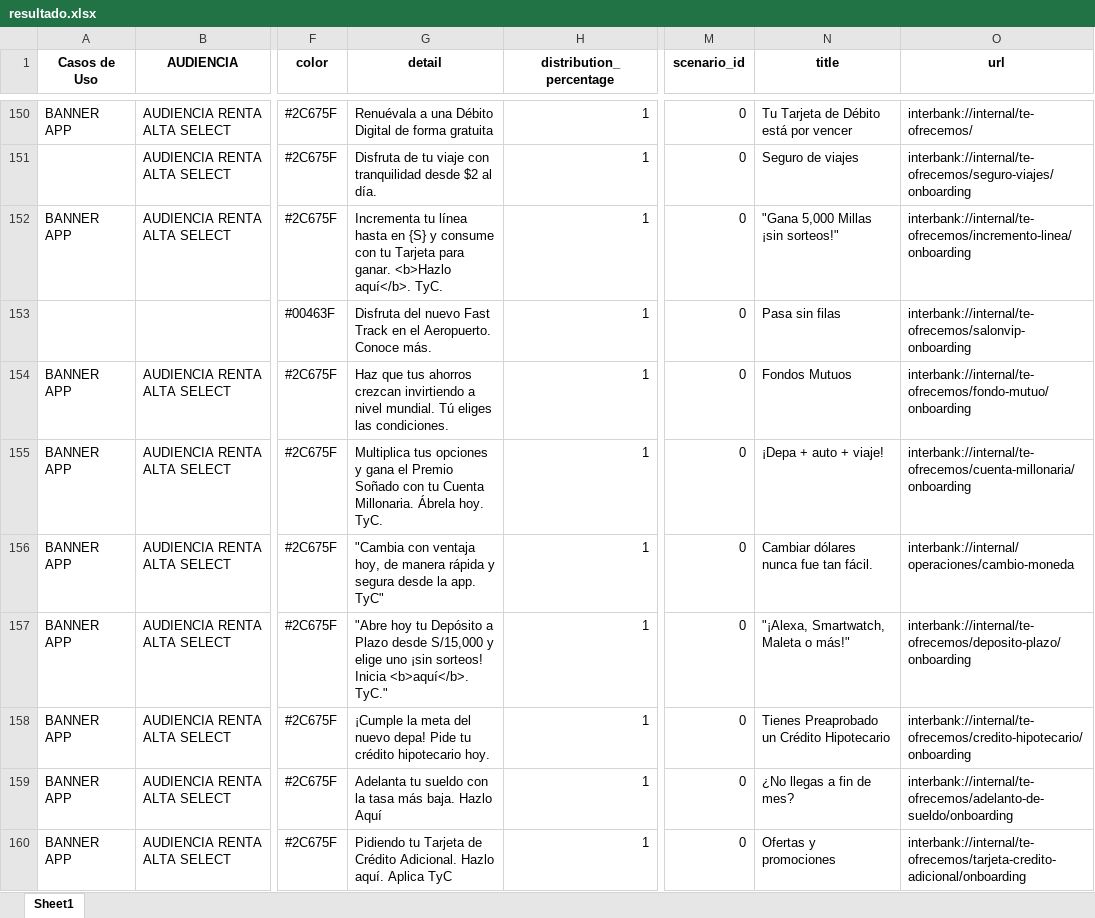
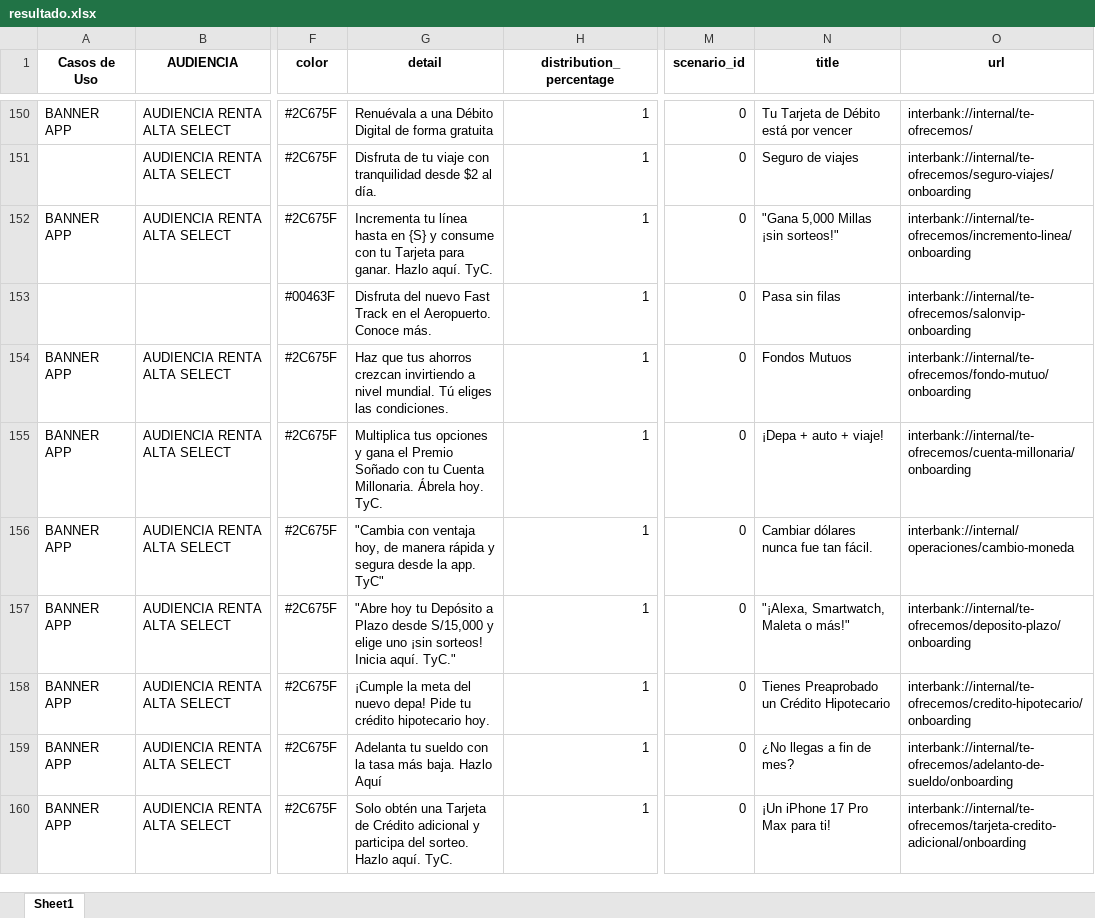
Before and after one commit to stephanylezameta/templates-editor-ux, an Excel workbook: data/resultado.xlsx, sheet Sheet1, drawn as a sheet; only a part is shown, gaps mark what is left out; values as stored, in another font and other column widths than the file's, no borders; the diff covers the shown part only; the diff names each change by its address in the sheet, - before the commit and + after, or states it on an @@ line.

```diff
--- a/data/resultado.xlsx (sheet Sheet1)
+++ b/data/resultado.xlsx (sheet Sheet1)
-G152 (detail): …para ganar. <b>Hazlo aquí</b>. TyC.
+G152 (detail): …para ganar. Hazlo aquí. TyC.
-G157 (detail): …sorteos! Inicia <b>aquí</b>. TyC."
+G157 (detail): …sorteos! Inicia aquí. TyC."
-G160 (detail): Pidiendo tu Tarjeta de Crédito Adicional. Hazlo aquí. Aplica TyC
+G160 (detail): Solo obtén una Tarjeta de Crédito adicional y participa del sorteo. Hazlo aquí. TyC.
-N160 (title): Ofertas y promociones
+N160 (title): ¡Un iPhone 17 Pro Max para ti!
```
Also changed, not shown: 75 edited cells elsewhere in this sheet.
